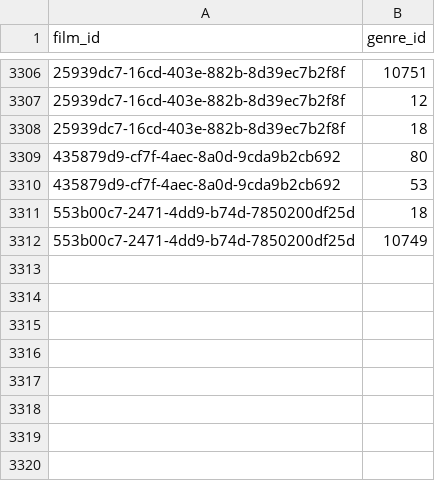
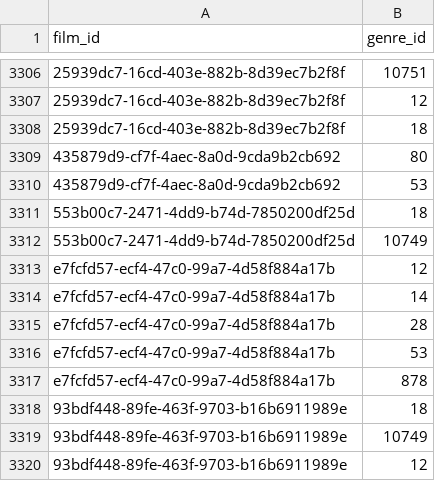
Before and after one commit to medina474/cinema-supabase, a CSV file: data/films_genres.csv, drawn as a sheet; only a part is shown, gaps mark what is left out; the diff names each change by its address in the sheet, - before the commit and + after, or states it on an @@ line.

```diff
--- a/data/films_genres.csv
+++ b/data/films_genres.csv
+row 3313: e7fcfd57-ecf4-47c0-99a7-4d58f884a17b | 12
+row 3314: e7fcfd57-ecf4-47c0-99a7-4d58f884a17b | 14
+row 3315: e7fcfd57-ecf4-47c0-99a7-4d58f884a17b | 28
+row 3316: e7fcfd57-ecf4-47c0-99a7-4d58f884a17b | 53
+row 3317: e7fcfd57-ecf4-47c0-99a7-4d58f884a17b | 878
+row 3318: 93bdf448-89fe-463f-9703-b16b6911989e | 18
+row 3319: 93bdf448-89fe-463f-9703-b16b6911989e | 10749
+row 3320: 93bdf448-89fe-463f-9703-b16b6911989e | 12
```
Also changed, not shown: data/films.csv, data/links_films.csv, 1 other file.
